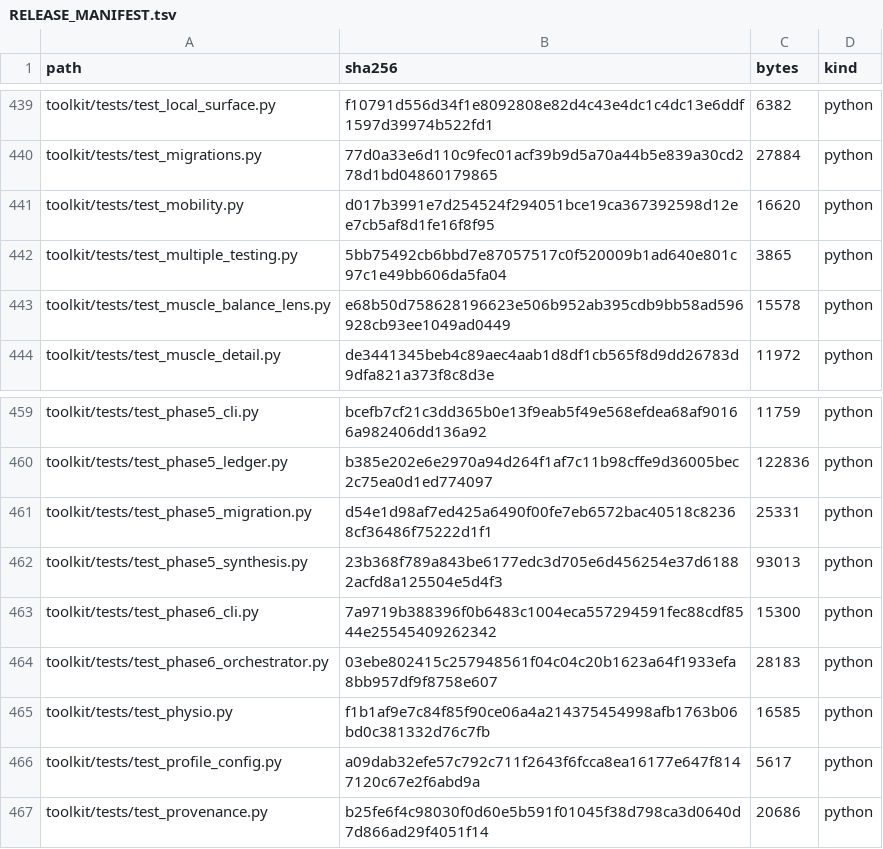
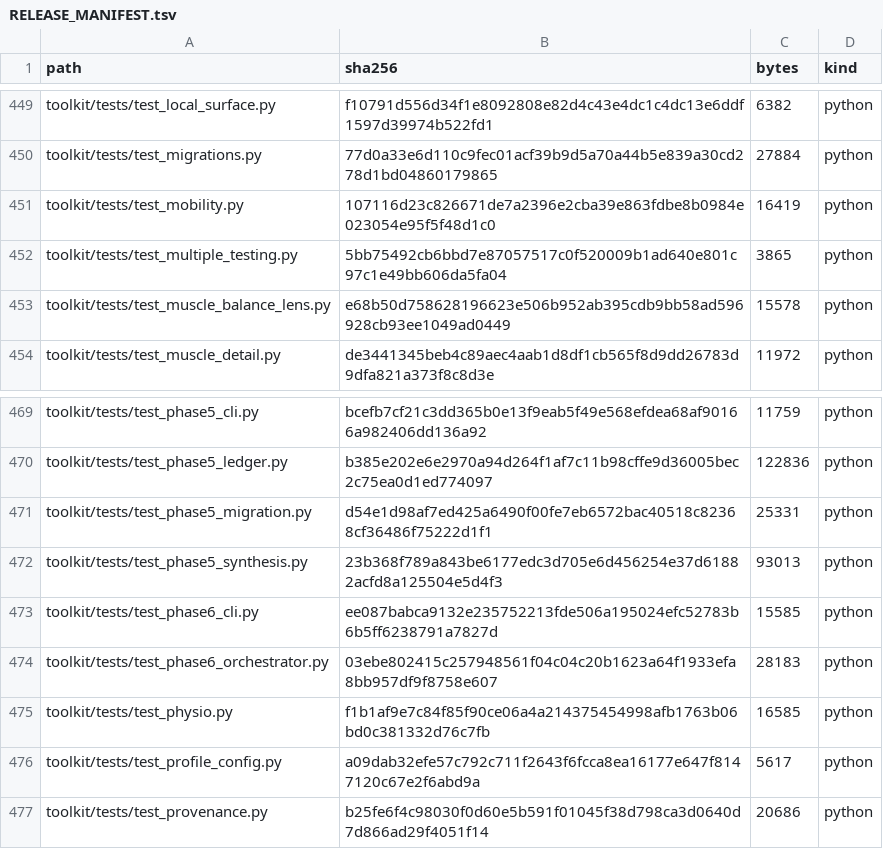
Before and after one commit to kajeesan/Open-Health-Atlas, a TSV file: RELEASE_MANIFEST.tsv, drawn as a sheet; only a part is shown, gaps mark what is left out; the diff covers the shown part only.

```diff
--- a/RELEASE_MANIFEST.tsv
+++ b/RELEASE_MANIFEST.tsv
@@ -440,3 +450,3 @@ toolkit/tests/test_local_surface.py	f10791d556d34f1e8092808e82d4c43e4dc1c4dc13e6
 toolkit/tests/test_migrations.py	77d0a33e6d110c9fec01acf39b9d5a70a44b5e839a30cd278d1bd04860179865	27884	python
-toolkit/tests/test_mobility.py	d017b3991e7d254524f294051bce19ca367392598d12ee7cb5af8d1fe16f8f95	16620	python
+toolkit/tests/test_mobility.py	107116d23c826671de7a2396e2cba39e863fdbe8b0984e023054e95f5f48d1c0	16419	python
 toolkit/tests/test_multiple_testing.py	5bb75492cb6bbd7e87057517c0f520009b1ad640e801c97c1e49bb606da5fa04	3865	python
@@ -462,3 +472,3 @@ toolkit/tests/test_phase5_migration.py	d54e1d98af7ed425a6490f00fe7eb6572bac40518
 toolkit/tests/test_phase5_synthesis.py	23b368f789a843be6177edc3d705e6d456254e37d61882acfd8a125504e5d4f3	93013	python
-toolkit/tests/test_phase6_cli.py	7a9719b388396f0b6483c1004eca557294591fec88cdf8544e25545409262342	15300	python
+toolkit/tests/test_phase6_cli.py	ee087babca9132e235752213fde506a195024efc52783b6b5ff6238791a7827d	15585	python
 toolkit/tests/test_phase6_orchestrator.py	03ebe802415c257948561f04c04c20b1623a64f1933efa8bb957df9f8758e607	28183	python
```
Also changed, not shown: 11 added rows and 8 edited cells elsewhere in this file, 17 other files.
